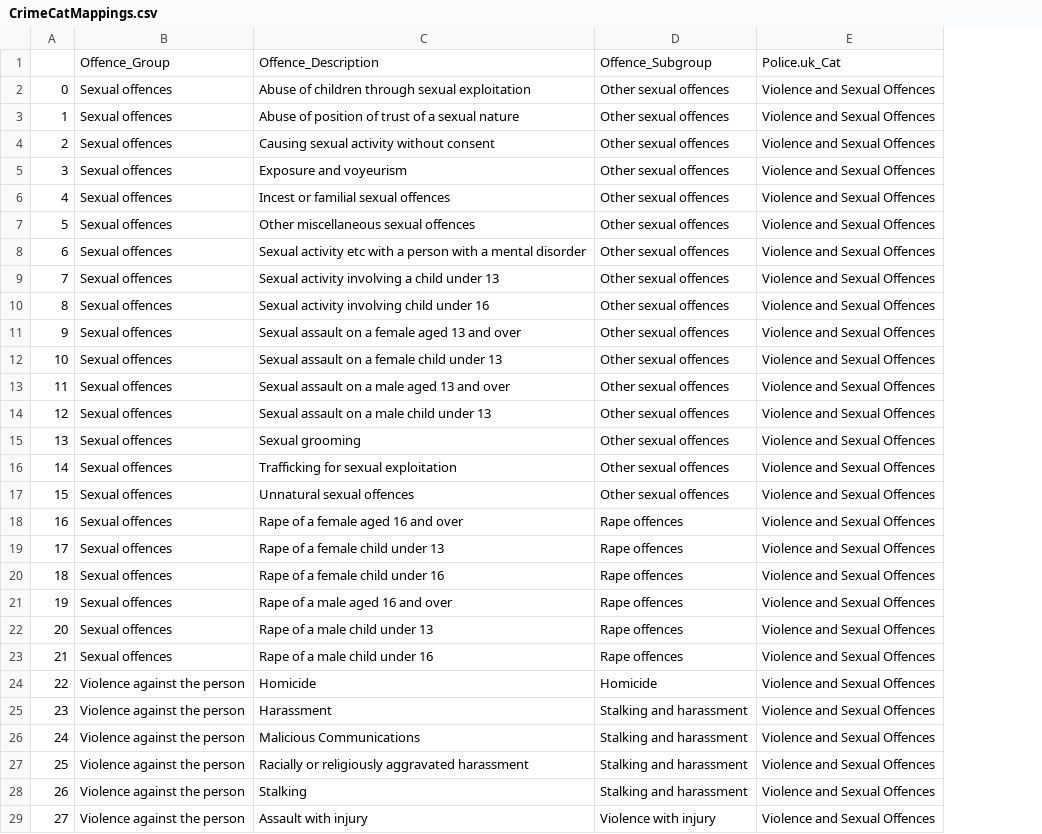
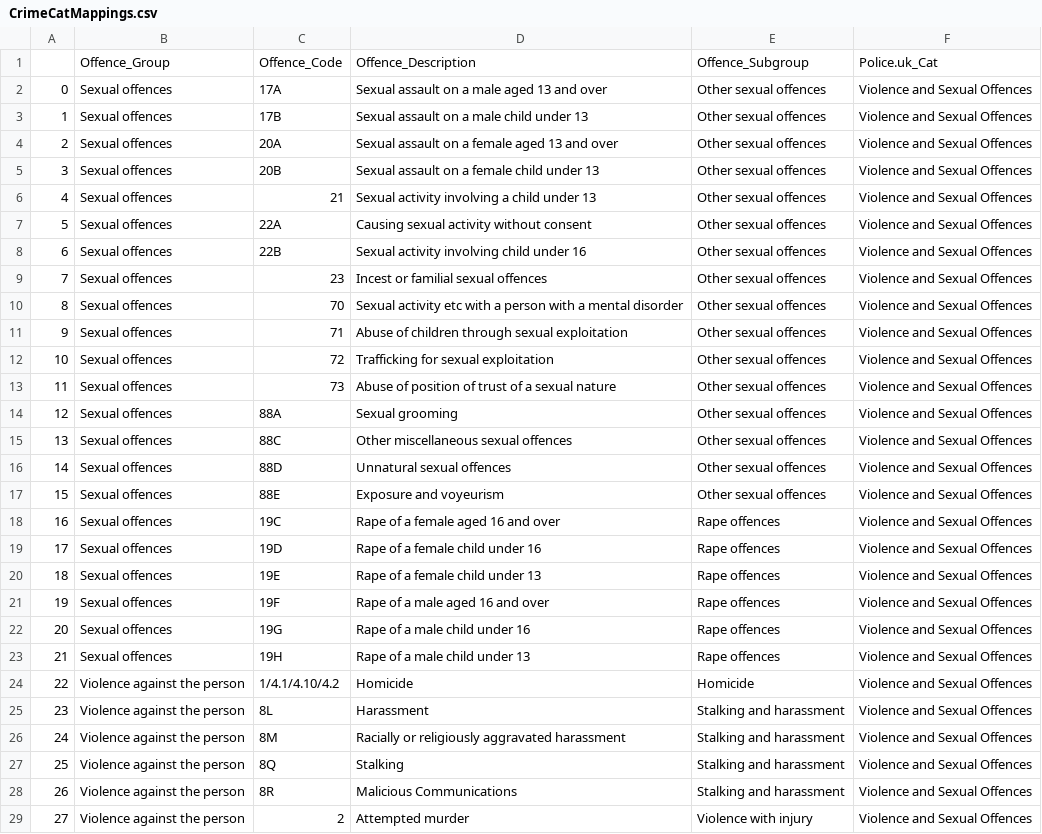
Before and after one commit to Sparrow0hawk/crime_sim_toolkit, a CSV file: crime_sim_toolkit/src/CrimeCatMappings.csv, drawn as a sheet; only a part is shown; addresses are those after the commit; the diff covers the shown part only; the diff names each change by its address in the sheet, - before the commit and + after, or states it on an @@ line.

Commit message:
updated CrimeCatMapping to include home office offence codes

```diff
--- a/crime_sim_toolkit/src/CrimeCatMappings.csv
+++ b/crime_sim_toolkit/src/CrimeCatMappings.csv
+column C, rows 1-29: Offence_Code | 17A | 17B | 20A | 20B | 21 | 22A | 22B | 23 | 70 | 71 | 72 | 73 | 88A | 88C | 88D | 88E | 19C | 19D | 19E | 19F | 19G | 19H | 1/4.1/4.10/4.2 | 8L | 8M | 8Q | 8R | 2
-D2: Abuse of children through sexual exploitation
+D2: Sexual assault on a male aged 13 and over
-D3: Abuse of position of trust of a sexual nature
+D3: Sexual assault on a male child under 13
-D4: Causing sexual activity without consent
+D4: Sexual assault on a female aged 13 and over
-D5: Exposure and voyeurism
+D5: Sexual assault on a female child under 13
-D6: Incest or familial sexual offences
+D6: Sexual activity involving a child under 13
-D7: Other miscellaneous sexual offences
+D7: Causing sexual activity without consent
-D8: Sexual activity etc with a person with a mental disorder
+D8: Sexual activity involving child under 16
-D9: Sexual activity involving a child under 13
+D9: Incest or familial sexual offences
-D10: Sexual activity involving child under 16
+D10: Sexual activity etc with a person with a mental disorder
-D11: Sexual assault on a female aged 13 and over
+D11: Abuse of children through sexual exploitation
-D12: Sexual assault on a female child under 13
+D12: Trafficking for sexual exploitation
-D13: Sexual assault on a male aged 13 and over
+D13: Abuse of position of trust of a sexual nature
-D14: Sexual assault on a male child under 13
+D14: Sexual grooming
-D15: Sexual grooming
+D15: Other miscellaneous sexual offences
-D16: Trafficking for sexual exploitation
+D16: Unnatural sexual offences
-D17: Unnatural sexual offences
+D17: Exposure and voyeurism
-D19: Rape of a female child under 13
+D19: Rape of a female child under 16
-D20: Rape of a female child under 16
+D20: Rape of a female child under 13
-D22: Rape of a male child under 13
+D22: Rape of a male child under 16
-D23: Rape of a male child under 16
+D23: Rape of a male child under 13
-D26: Malicious Communications
+D26: Racially or religiously aggravated harassment
-D27: Racially or religiously aggravated harassment
+D27: Stalking
-D28: Stalking
+D28: Malicious Communications
-D29: Assault with injury
+D29: Attempted murder
```
Also changed, not shown: 78 edited cells elsewhere in this file, 2 other files.
